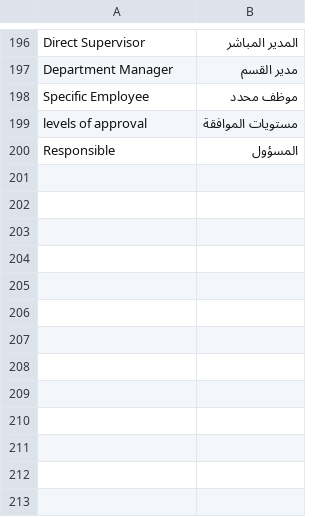
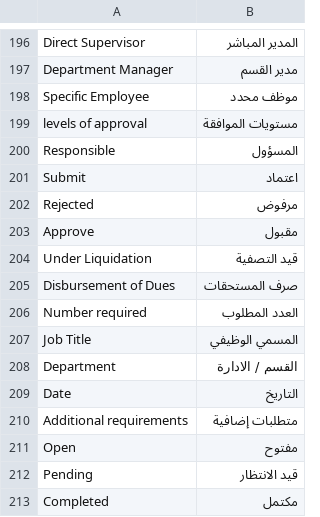
Before and after one commit to erpnext-projects/elitehr2, a CSV file: elitehr2/translations/ar.csv, drawn as a sheet; only a part is shown, gaps mark what is left out; the diff names each change by its address in the sheet, - before the commit and + after, or states it on an @@ line.

```diff
--- a/elitehr2/translations/ar.csv
+++ b/elitehr2/translations/ar.csv
+row 201: Submit | اعتماد
+row 202: Rejected | مرفوض
+row 203: Approve | مقبول
+row 204: Under Liquidation | قيد التصفية
+row 205: Disbursement of Dues | صرف المستحقات
+row 206: Number required | العدد المطلوب
+row 207: Job Title | المسمي الوظيفي
+row 208: Department | القسم / الادارة
+row 209: Date | التاريخ
+row 210: Additional requirements | متطلبات إضافية
+row 211: Open | مفتوح
+row 212: Pending | قيد الانتظار
+row 213: Completed | مكتمل
```
Also changed, not shown: 2 other files.
